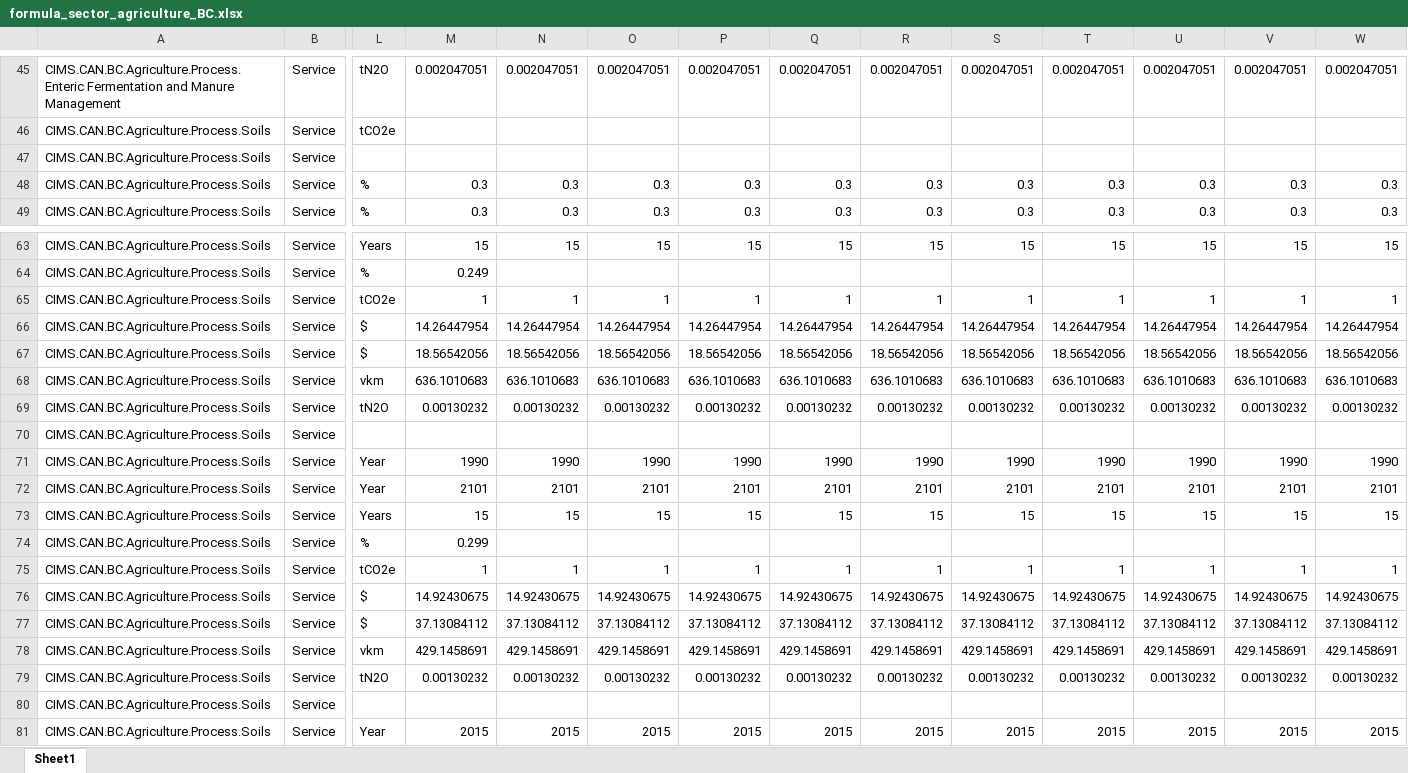
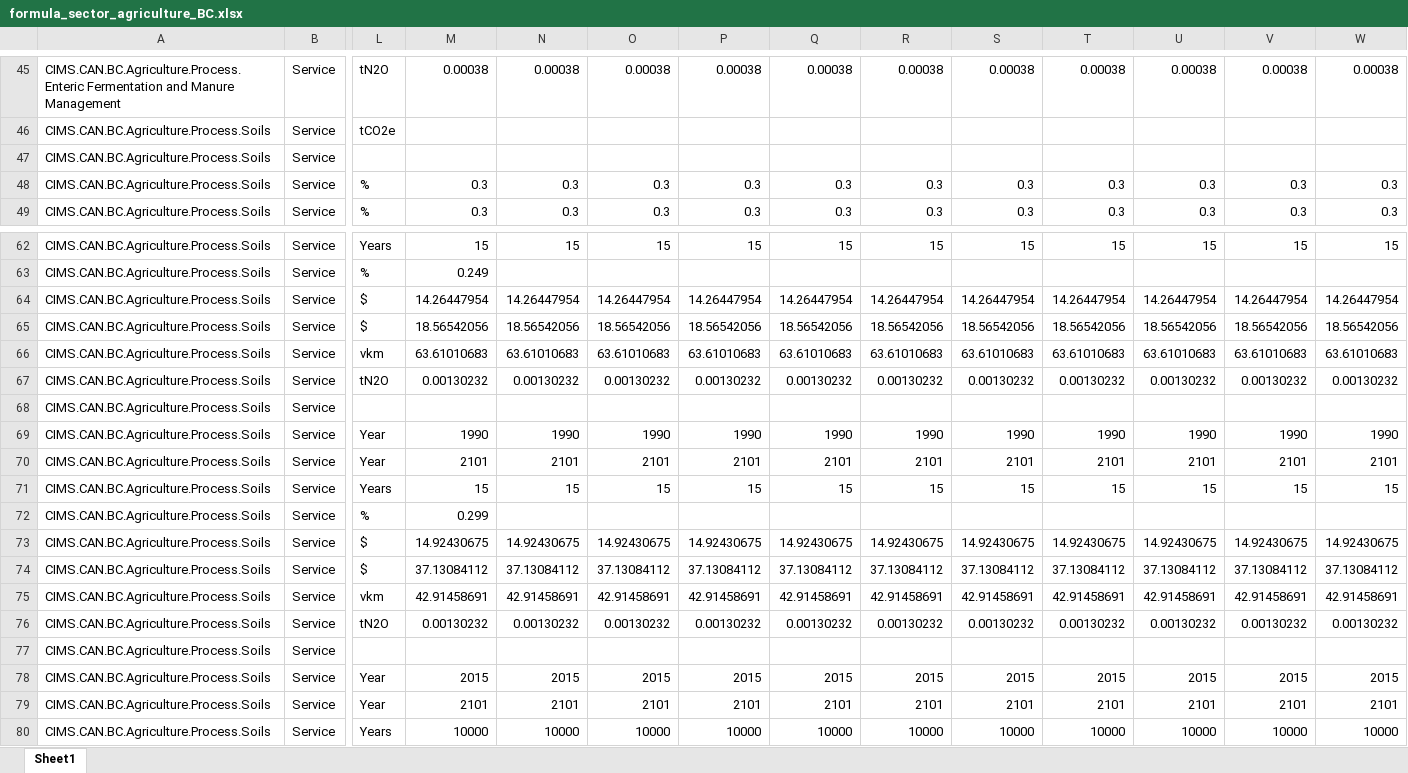
Before and after one commit to EMRG-SFU/cims-models, an Excel workbook: csv/model/sector_agriculture/formula_sector_agriculture_BC.xlsx, sheet Sheet1, drawn as a sheet; only a part is shown, gaps mark what is left out; the shorter side is filled out with more unchanged rows; values as stored, in another font and other column widths than the file's, no borders; removed rows and columns are numbered as before the commit, all else as after; rows hold the shown columns only; the diff covers the shown part only; the diff names each change by its address in the sheet, - before the commit and + after, or states it on an @@ line.

Commit message:
update agriculture and new forestry (quick just for accounting GHGs) for BC EMH project

```diff
--- a/csv/model/sector_agriculture/formula_sector_agriculture_BC.xlsx (sheet Sheet1)
+++ b/csv/model/sector_agriculture/formula_sector_agriculture_BC.xlsx (sheet Sheet1)
-M45: 0.002047051
+M45: 0.00038
-N45: 0.002047051
+N45: 0.00038
-O45: 0.002047051
+O45: 0.00038
-P45: 0.002047051
+P45: 0.00038
-Q45: 0.002047051
+Q45: 0.00038
-R45: 0.002047051
+R45: 0.00038
-S45: 0.002047051
+S45: 0.00038
-T45: 0.002047051
+T45: 0.00038
-U45: 0.002047051
+U45: 0.00038
-V45: 0.002047051
+V45: 0.00038
-W45: 0.002047051
+W45: 0.00038
-row 65: CIMS.CAN.BC.Agriculture.Process.Soils | Service | tCO2e | 1 | 1 | 1 | 1 | 1 | 1 | 1 | 1 | 1 | 1 | 1
-M66: 636.1010683
+M66: 63.61010683
-N66: 636.1010683
+N66: 63.61010683
-O66: 636.1010683
+O66: 63.61010683
-P66: 636.1010683
+P66: 63.61010683
-Q66: 636.1010683
+Q66: 63.61010683
-R66: 636.1010683
+R66: 63.61010683
-S66: 636.1010683
+S66: 63.61010683
-T66: 636.1010683
+T66: 63.61010683
-U66: 636.1010683
+U66: 63.61010683
-V66: 636.1010683
+V66: 63.61010683
-W66: 636.1010683
+W66: 63.61010683
-row 75: CIMS.CAN.BC.Agriculture.Process.Soils | Service | tCO2e | 1 | 1 | 1 | 1 | 1 | 1 | 1 | 1 | 1 | 1 | 1
-M75: 429.1458691
+M75: 42.91458691
-N75: 429.1458691
+N75: 42.91458691
-O75: 429.1458691
+O75: 42.91458691
-P75: 429.1458691
+P75: 42.91458691
-Q75: 429.1458691
+Q75: 42.91458691
-R75: 429.1458691
+R75: 42.91458691
-S75: 429.1458691
+S75: 42.91458691
-T75: 429.1458691
+T75: 42.91458691
-U75: 429.1458691
+U75: 42.91458691
-V75: 429.1458691
+V75: 42.91458691
-W75: 429.1458691
+W75: 42.91458691
```
Also changed, not shown: 16 removed rows and 123 edited cells elsewhere in this sheet, formulas that keep their value, 10 other files.
